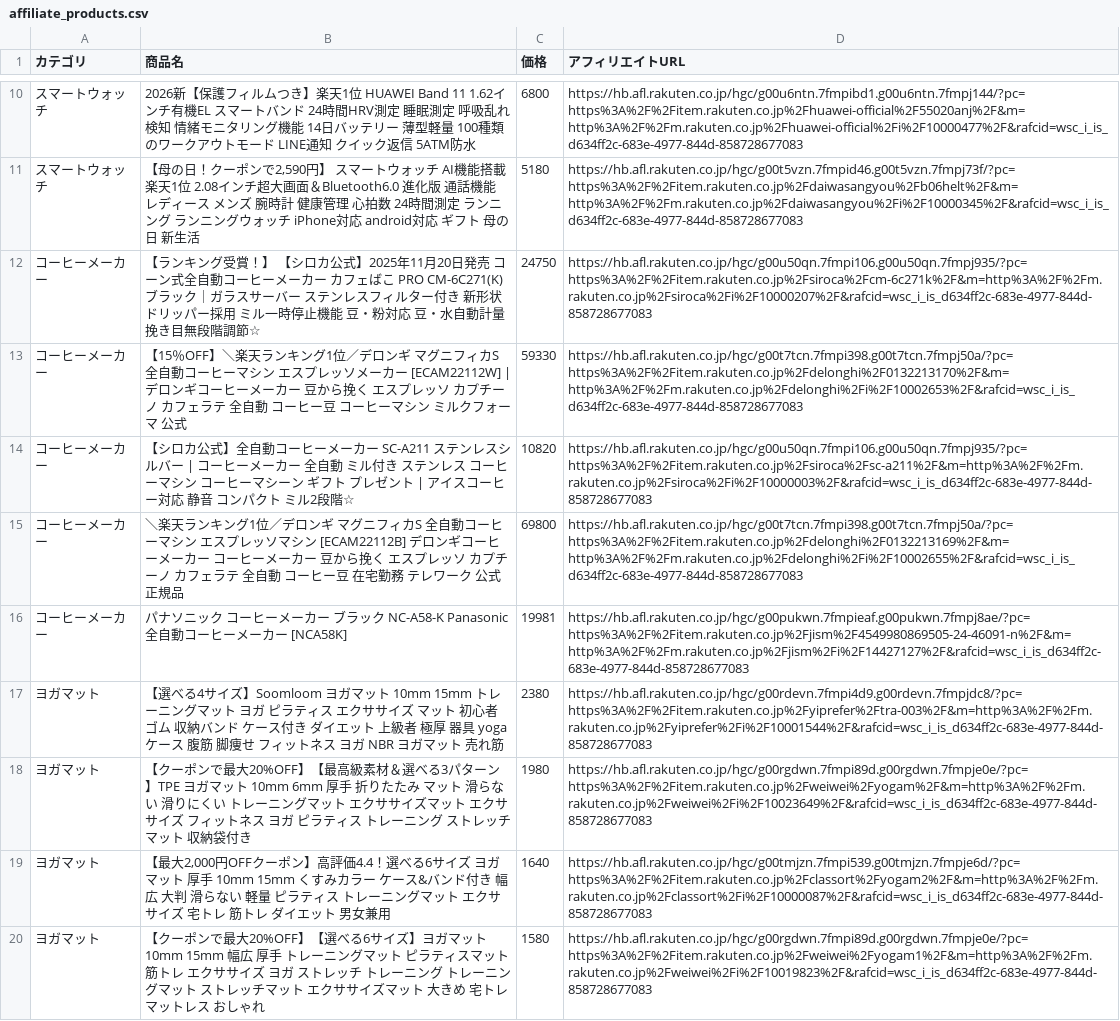
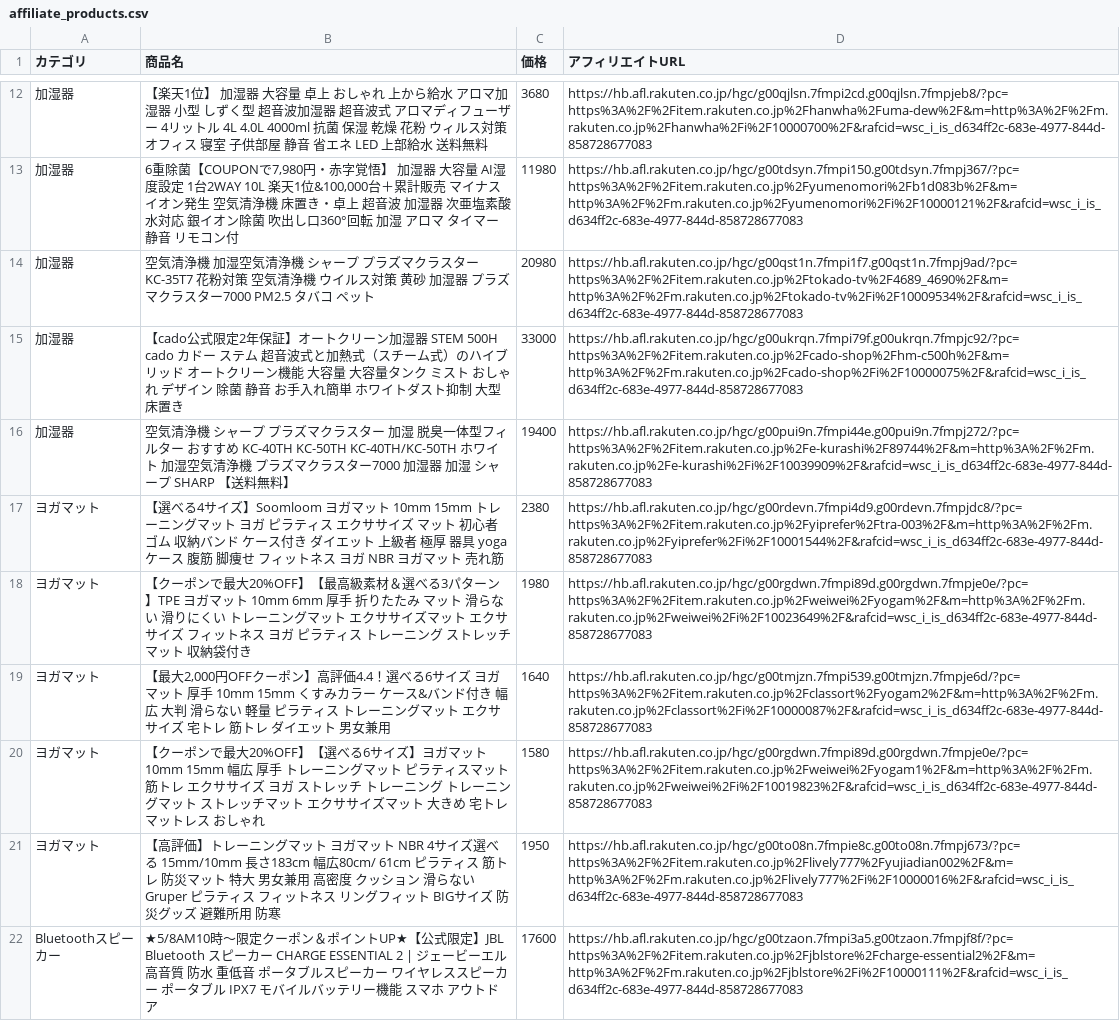
Before and after one commit to nrh44702-cell/rakuten-scraper, a CSV file: affiliate_products.csv, drawn as a sheet; only a part is shown, gaps mark what is left out; the shorter side is filled out with more unchanged rows; the diff covers the shown part only.

```diff
--- a/affiliate_products.csv
+++ b/affiliate_products.csv
@@ -10,8 +12,6 @@
-スマートウォッチ,2026新【保護フィルムつき】楽天1位 HUAWEI Band 11 1.62インチ有機EL スマートバンド 24時間HRV測定 睡眠測定 呼吸乱れ検知 情緒モニタリング機能 14日バッテリー 薄型軽量 100種類のワークアウトモード LINE通知 クイック返信 5ATM防水,6800,https://hb.afl.rakuten.co.jp/hgc/g00u6ntn.7fmpibd1.g00u6ntn.7fmpj144/?pc=https%3A%2F%2Fitem.rakuten.co.jp%2Fhuawei-official%2F55020anj%2F&m=http%3A%2F%2Fm.rakuten.co.jp%2Fhuawei-official%2Fi%2F10000477%2F&rafcid=wsc_i_is_d634ff2c-683e-4977-844d-858728677083
-スマートウォッチ,"【母の日！クーポンで2,590円】 スマートウォッチ AI機能搭載 楽天1位 2.08インチ超大画面＆Bluetooth6.0 進化版 通話機能 レディース メンズ 腕時計 健康管理 心拍数 24時間測定 ランニング ランニングウォッチ iPhone対応 android対応 ギフト 母の日 新生活",5180,https://hb.afl.rakuten.co.jp/hgc/g00t5vzn.7fmpid46.g00t5vzn.7fmpj73f/?pc=https%3A%2F%2Fitem.rakuten.co.jp%2Fdaiwasangyou%2Fb06helt%2F&m=http%3A%2F%2Fm.rakuten.co.jp%2Fdaiwasangyou%2Fi%2F10000345%2F&rafcid=wsc_i_is_d634ff2c-683e-4977-844d-858728677083
-コーヒーメーカー,【ランキング受賞！】 【シロカ公式】2025年11月20日発売 コーン式全自動コーヒーメーカー カフェばこ PRO CM-6C271(K) ブラック｜ガラスサーバー ステンレスフィルター付き 新形状ドリッパー採用 ミル一時停止機能 豆・粉対応 豆・水自動計量 挽き目無段階調節☆,24750,https://hb.afl.rakuten.co.jp/hgc/g00u50qn.7fmpi106.g00u50qn.7fmpj935/?pc=https%3A%2F%2Fitem.rakuten.co.jp%2Fsiroca%2Fcm-6c271k%2F&m=http%3A%2F%2Fm.rakuten.co.jp%2Fsiroca%2Fi%2F10000207%2F&rafcid=wsc_i_is_d634ff2c-683e-4977-844d-858728677083
-コーヒーメーカー,【15％OFF】＼楽天ランキング1位／デロンギ マグニフィカS 全自動コーヒーマシン エスプレッソメーカー [ECAM22112W] | デロンギコーヒーメーカー 豆から挽く エスプレッソ カプチーノ カフェラテ 全自動 コーヒー豆 コーヒーマシン ミルクフォーマ 公式,59330,https://hb.afl.rakuten.co.jp/hgc/g00t7tcn.7fmpi398.g00t7tcn.7fmpj50a/?pc=https%3A%2F%2Fitem.rakuten.co.jp%2Fdelonghi%2F0132213170%2F&m=http%3A%2F%2Fm.rakuten.co.jp%2Fdelonghi%2Fi%2F10002653%2F&rafcid=wsc_i_is_d634ff2c-683e-4977-844d-858728677083
-コーヒーメーカー,【シロカ公式】全自動コーヒーメーカー SC-A211 ステンレスシルバー | コーヒーメーカー 全自動 ミル付き ステンレス コーヒーマシン コーヒーマシーン ギフト プレゼント | アイスコーヒー対応 静音 コンパクト ミル2段階☆,10820,https://hb.afl.rakuten.co.jp/hgc/g00u50qn.7fmpi106.g00u50qn.7fmpj935/?pc=https%3A%2F%2Fitem.rakuten.co.jp%2Fsiroca%2Fsc-a211%2F&m=http%3A%2F%2Fm.rakuten.co.jp%2Fsiroca%2Fi%2F10000003%2F&rafcid=wsc_i_is_d634ff2c-683e-4977-844d-858728677083
-コーヒーメーカー,＼楽天ランキング1位／デロンギ マグニフィカS 全自動コーヒーマシン エスプレッソマシン [ECAM22112B] デロンギコーヒーメーカー コーヒーメーカー 豆から挽く エスプレッソ カプチーノ カフェラテ 全自動 コーヒー豆 在宅勤務 テレワーク 公式 正規品,69800,https://hb.afl.rakuten.co.jp/hgc/g00t7tcn.7fmpi398.g00t7tcn.7fmpj50a/?pc=https%3A%2F%2Fitem.rakuten.co.jp%2Fdelonghi%2F0132213169%2F&m=http%3A%2F%2Fm.rakuten.co.jp%2Fdelonghi%2Fi%2F10002655%2F&rafcid=wsc_i_is_d634ff2c-683e-4977-844d-858728677083
-コーヒーメーカー,パナソニック コーヒーメーカー　ブラック NC-A58-K Panasonic　全自動コーヒーメーカー [NCA58K],19981,https://hb.afl.rakuten.co.jp/hgc/g00pukwn.7fmpieaf.g00pukwn.7fmpj8ae/?pc=https%3A%2F%2Fitem.rakuten.co.jp%2Fjism%2F4549980869505-24-46091-n%2F&m=http%3A%2F%2Fm.rakuten.co.jp%2Fjism%2Fi%2F14427127%2F&rafcid=wsc_i_is_d634ff2c-683e-4977-844d-858728677083
+加湿器,【楽天1位】 加湿器 大容量 卓上 おしゃれ 上から給水 アロマ加湿器 小型 しずく型 超音波加湿器 超音波式 アロマディフューザー 4リットル 4L 4.0L 4000ml 抗菌 保湿 乾燥 花粉 ウィルス対策 オフィス 寝室 子供部屋 静音 省エネ LED 上部給水 送料無料,3680,https://hb.afl.rakuten.co.jp/hgc/g00qjlsn.7fmpi2cd.g00qjlsn.7fmpjeb8/?pc=https%3A%2F%2Fitem.rakuten.co.jp%2Fhanwha%2Fuma-dew%2F&m=http%3A%2F%2Fm.rakuten.co.jp%2Fhanwha%2Fi%2F10000700%2F&rafcid=wsc_i_is_d634ff2c-683e-4977-844d-858728677083
+加湿器,"6重除菌【COUPONで7,980円・赤字覚悟】 加湿器 大容量 AI湿度設定 1台2WAY 10L 楽天1位&100,000台＋累計販売 マイナスイオン発生 空気清浄機 床置き・卓上 超音波 加湿器 次亜塩素酸水対応 銀イオン除菌 吹出し口360°回転 加湿 アロマ タイマー 静音 リモコン付",11980,https://hb.afl.rakuten.co.jp/hgc/g00tdsyn.7fmpi150.g00tdsyn.7fmpj367/?pc=https%3A%2F%2Fitem.rakuten.co.jp%2Fyumenomori%2Fb1d083b%2F&m=http%3A%2F%2Fm.rakuten.co.jp%2Fyumenomori%2Fi%2F10000121%2F&rafcid=wsc_i_is_d634ff2c-683e-4977-844d-858728677083
+加湿器,空気清浄機 加湿空気清浄機 シャープ プラズマクラスター KC-35T7 花粉対策 空気清浄機 ウイルス対策 黄砂 加湿器 プラズマクラスター7000 PM2.5 タバコ ペット,20980,https://hb.afl.rakuten.co.jp/hgc/g00qst1n.7fmpi1f7.g00qst1n.7fmpj9ad/?pc=https%3A%2F%2Fitem.rakuten.co.jp%2Ftokado-tv%2F4689_4690%2F&m=http%3A%2F%2Fm.rakuten.co.jp%2Ftokado-tv%2Fi%2F10009534%2F&rafcid=wsc_i_is_d634ff2c-683e-4977-844d-858728677083
+加湿器,【cado公式限定2年保証】オートクリーン加湿器 STEM 500H cado カドー ステム 超音波式と加熱式（スチーム式）のハイブリッド オートクリーン機能 大容量 大容量タンク ミスト おしゃれ デザイン 除菌 静音 お手入れ簡単 ホワイトダスト抑制 大型 床置き,33000,https://hb.afl.rakuten.co.jp/hgc/g00ukrqn.7fmpi79f.g00ukrqn.7fmpjc92/?pc=https%3A%2F%2Fitem.rakuten.co.jp%2Fcado-shop%2Fhm-c500h%2F&m=http%3A%2F%2Fm.rakuten.co.jp%2Fcado-shop%2Fi%2F10000075%2F&rafcid=wsc_i_is_d634ff2c-683e-4977-844d-858728677083
+加湿器,空気清浄機 シャープ プラズマクラスター 加湿 脱臭一体型フィルター おすすめ KC-40TH KC-50TH KC-40TH/KC-50TH ホワイト 加湿空気清浄機 プラズマクラスター7000 加湿器 加湿 シャープ SHARP 【送料無料】,19400,https://hb.afl.rakuten.co.jp/hgc/g00pui9n.7fmpi44e.g00pui9n.7fmpj272/?pc=https%3A%2F%2Fitem.rakuten.co.jp%2Fe-kurashi%2F89744%2F&m=http%3A%2F%2Fm.rakuten.co.jp%2Fe-kurashi%2Fi%2F10039909%2F&rafcid=wsc_i_is_d634ff2c-683e-4977-844d-858728677083
 ヨガマット,【選べる4サイズ】Soomloom ヨガマット 10mm 15mm トレーニングマット ヨガ ピラティス エクササイズ マット 初心者 ゴム 収納バンド ケース付き ダイエット 上級者 極厚 器具 yoga ケース 腹筋 脚痩せ フィットネス ヨガ NBR ヨガマット 売れ筋,2380,https://hb.afl.rakuten.co.jp/hgc/g00rdevn.7fmpi4d9.g00rdevn.7fmpjdc8/?pc=https%3A%2F%2Fitem.rakuten.co.jp%2Fyiprefer%2Ftra-003%2F&m=http%3A%2F%2Fm.rakuten.co.jp%2Fyiprefer%2Fi%2F10001544%2F&rafcid=wsc_i_is_d634ff2c-683e-4977-844d-858728677083
```
Also changed, not shown: 9 added rows, 3 removed rows and 2 moved rows elsewhere in this file, 1 other file.
